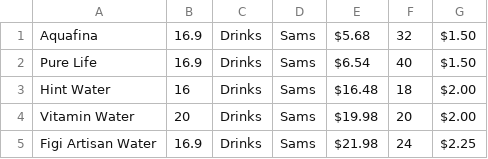
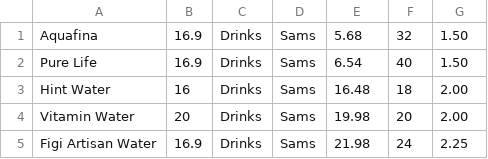
Before and after one commit to djmill0326/winwm, a CSV file: vending/data/Water.csv, drawn as a sheet.

```diff
--- a/vending/data/Water.csv
+++ b/vending/data/Water.csv
@@ -1,5 +1,5 @@
-Aquafina,16.9,Drinks,Sams,$5.68,32,$1.50
-Pure Life,16.9,Drinks,Sams,$6.54,40,$1.50
-Hint Water,16,Drinks,Sams,$16.48,18,$2.00
-Vitamin Water,20,Drinks,Sams,$19.98,20,$2.00
-Figi Artisan Water,16.9,Drinks,Sams,$21.98,24,$2.25
+Aquafina,16.9,Drinks,Sams,5.68,32,1.50
+Pure Life,16.9,Drinks,Sams,6.54,40,1.50
+Hint Water,16,Drinks,Sams,16.48,18,2.00
+Vitamin Water,20,Drinks,Sams,19.98,20,2.00
+Figi Artisan Water,16.9,Drinks,Sams,21.98,24,2.25
```
Also changed, not shown: vending/data/Candy.csv, vending/data/Energy.csv, 8 other files.
